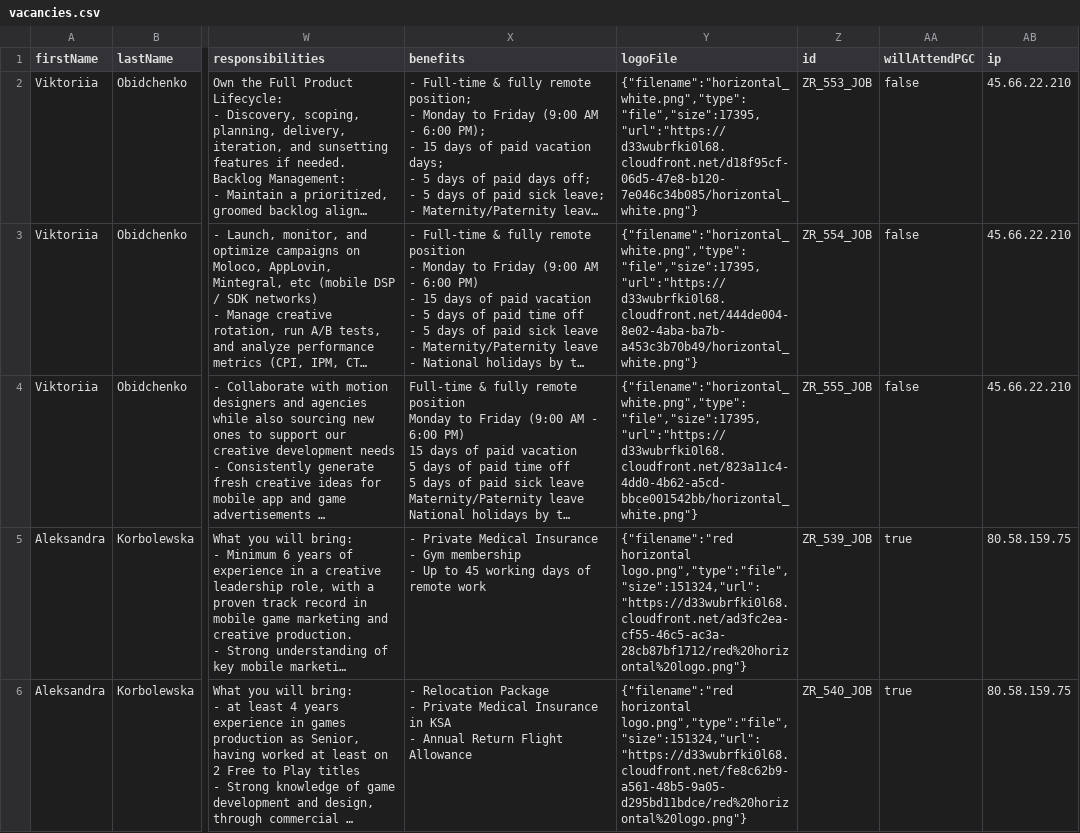
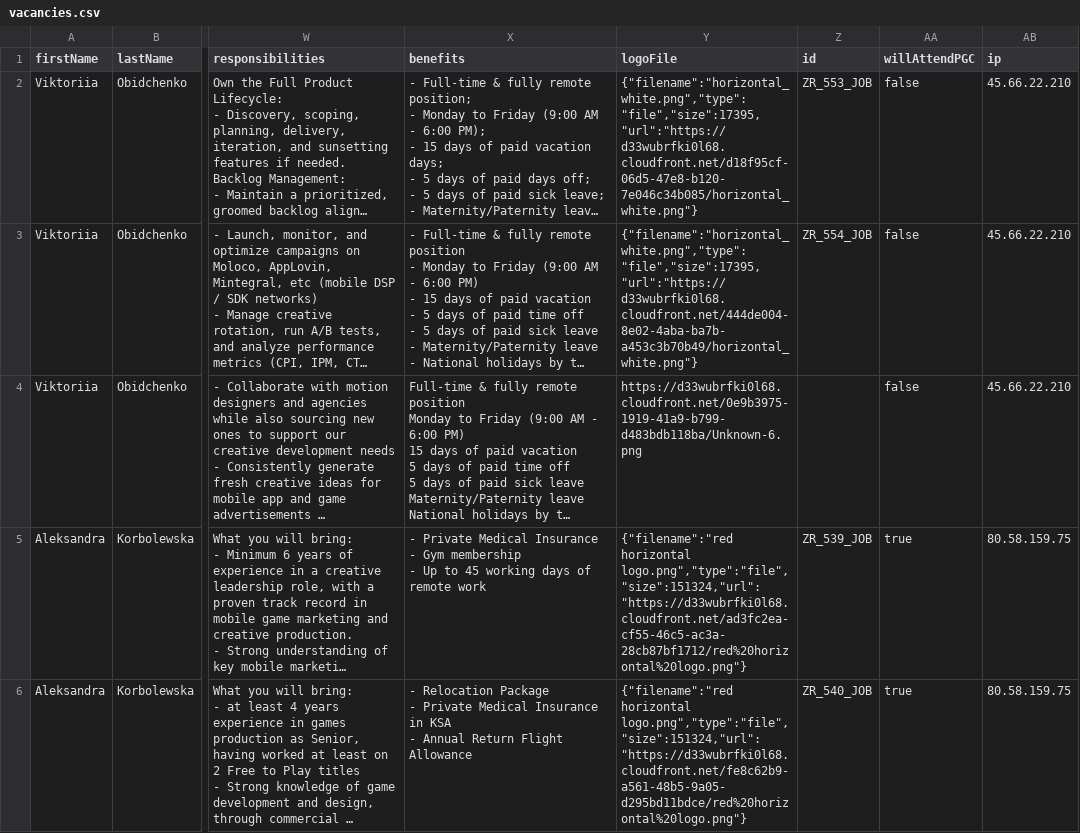
Before and after one commit to GamesFactoryTalents/GameDevTalents--SubscriptionBoard, a CSV file: src/generated/vacancies.csv, drawn as a sheet; only a part is shown, gaps mark what is left out; long unchanged cells end in …; the diff names each change by its address in the sheet, - before the commit and + after, or states it on an @@ line.

Commit message:
02.06 - 2

```diff
--- a/src/generated/vacancies.csv
+++ b/src/generated/vacancies.csv
-Y4 (logoFile): {"filename":"horizontal_white.png","type":"file","size":17395,"url":"https://d33wubrfki0l68.cloudfront.net/823a11c4-4dd0-4b62-a5cd-bbce001542bb/horizontal_white.png"}
+Y4 (logoFile): https://d33wubrfki0l68.cloudfront.net/0e9b3975-1919-41a9-b799-d483bdb118ba/Unknown-6.png
-Z4 (id): ZR_555_JOB
+Z4 (id): (empty)
```
